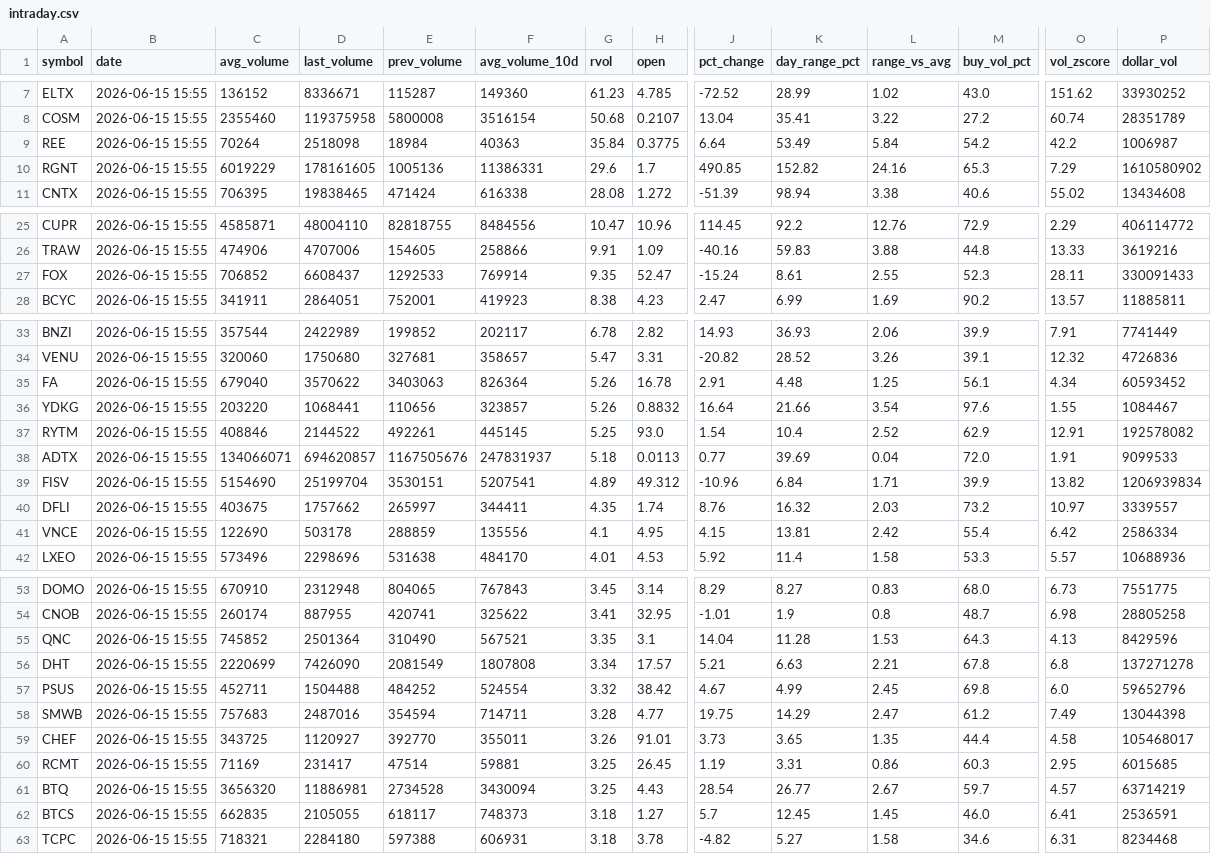
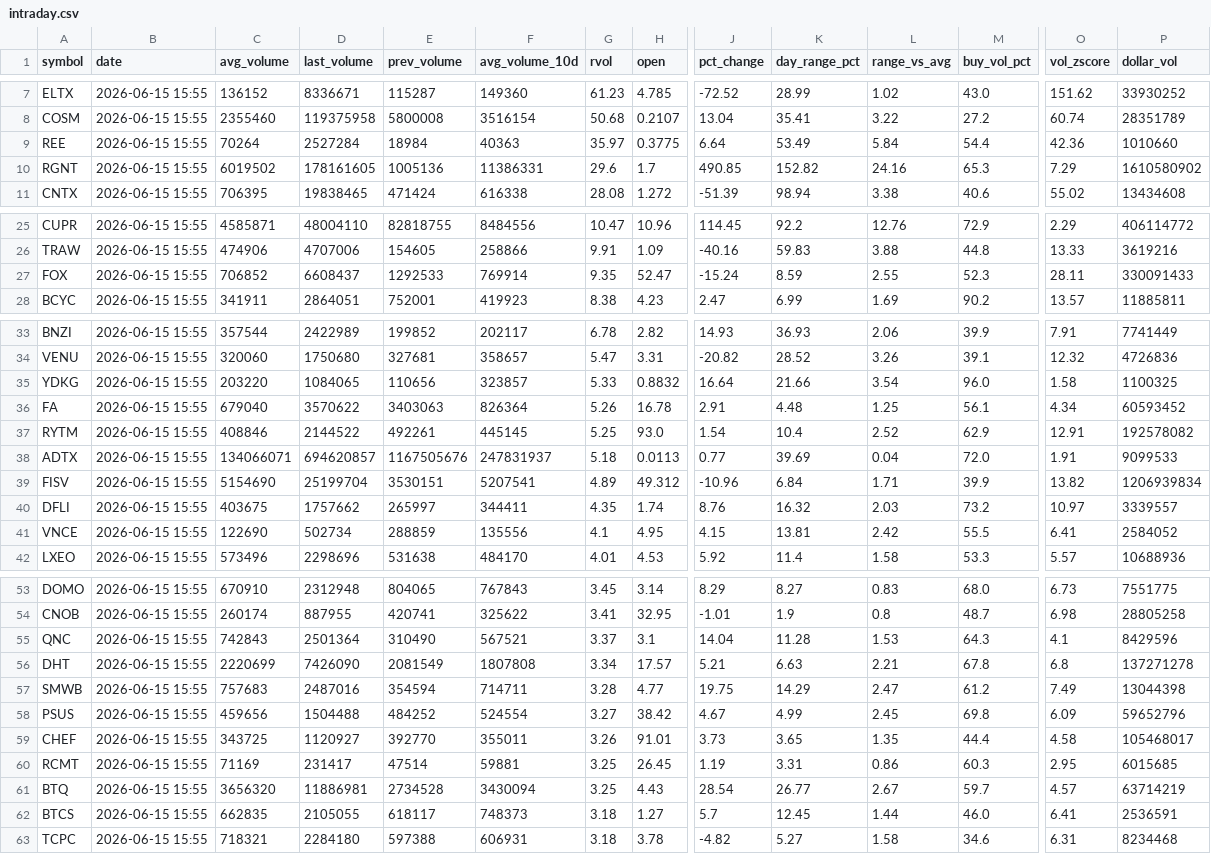
Before and after one commit to Alex-Matulay/volume-scanner, a CSV file: intraday.csv, drawn as a sheet; only a part is shown, gaps mark what is left out; removed rows and columns are numbered as before the commit, all else as after; rows hold the shown columns only; the diff covers the shown part only; the diff names each change by its address in the sheet, - before the commit and + after, or states it on an @@ line.

```diff
--- a/intraday.csv
+++ b/intraday.csv
-D9 (last_volume): 2518098
+D9 (last_volume): 2527284
-G9 (rvol): 35.84
+G9 (rvol): 35.97
-M9 (buy_vol_pct): 54.2
+M9 (buy_vol_pct): 54.4
-O9 (vol_zscore): 42.2
+O9 (vol_zscore): 42.36
-P9 (dollar_vol): 1006987
+P9 (dollar_vol): 1010660
-C10 (avg_volume): 6019229
+C10 (avg_volume): 6019502
-K27 (day_range_pct): 8.61
+K27 (day_range_pct): 8.59
+row 35: YDKG | 2026-06-15 15:55 | 203220 | 1084065 | 110656 | 323857 | 5.33 | 0.8832 | 16.64 | 21.66 | 3.54 | 96.0 | 1.58 | 1100325
-row 36: YDKG | 2026-06-15 15:55 | 203220 | 1068441 | 110656 | 323857 | 5.26 | 0.8832 | 16.64 | 21.66 | 3.54 | 97.6 | 1.55 | 1084467
-D41 (last_volume): 503178
+D41 (last_volume): 502734
-M41 (buy_vol_pct): 55.4
+M41 (buy_vol_pct): 55.5
-O41 (vol_zscore): 6.42
+O41 (vol_zscore): 6.41
-P41 (dollar_vol): 2586334
+P41 (dollar_vol): 2584052
-C55 (avg_volume): 745852
+C55 (avg_volume): 742843
-G55 (rvol): 3.35
+G55 (rvol): 3.37
-O55 (vol_zscore): 4.13
+O55 (vol_zscore): 4.1
-row 57: PSUS | 2026-06-15 15:55 | 452711 | 1504488 | 484252 | 524554 | 3.32 | 38.42 | 4.67 | 4.99 | 2.45 | 69.8 | 6.0 | 59652796
+row 58: PSUS | 2026-06-15 15:55 | 459656 | 1504488 | 484252 | 524554 | 3.27 | 38.42 | 4.67 | 4.99 | 2.45 | 69.8 | 6.09 | 59652796
-L62 (range_vs_avg): 1.45
+L62 (range_vs_avg): 1.44
```
Also changed, not shown: 6 edited cells elsewhere in this file, 2 other files.
